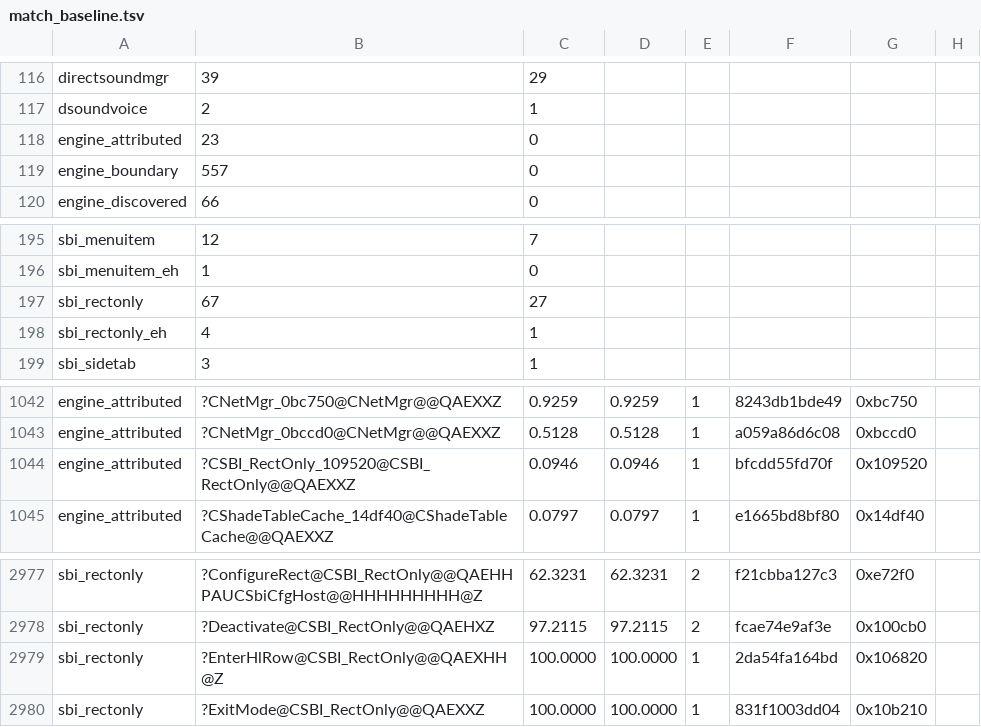
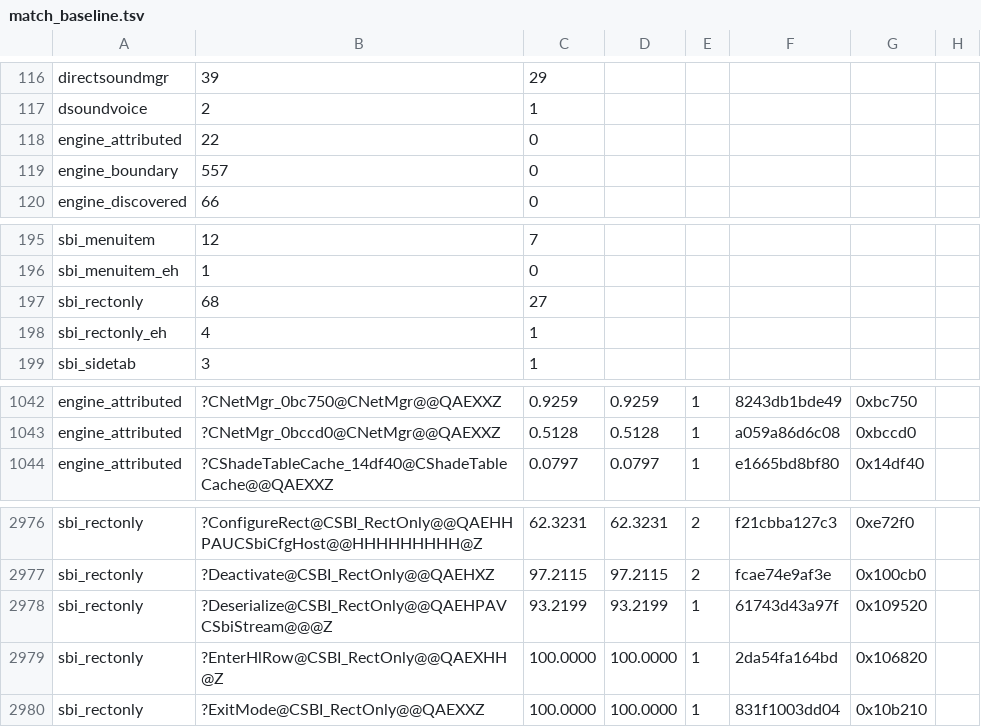
Before and after one commit to sushi-shi/gruntz-decomp, a TSV file: config/match_baseline.tsv, drawn as a sheet; only a part is shown, gaps mark what is left out.

```diff
--- a/config/match_baseline.tsv
+++ b/config/match_baseline.tsv
@@ -117,3 +117,3 @@ directsoundmgr	39	29
 dsoundvoice	2	1
-engine_attributed	23	0
+engine_attributed	22	0
 engine_boundary	557	0
@@ -196,3 +196,3 @@ sbi_menuitem	12	7
 sbi_menuitem_eh	1	0
-sbi_rectonly	67	27
+sbi_rectonly	68	27
 sbi_rectonly_eh	4	1
@@ -1043,3 +1043,2 @@ engine_attributed	?CNetMgr_0bc750@CNetMgr@@QAEXXZ	0.9259	0.9259	1	8243db1bde49	0
 engine_attributed	?CNetMgr_0bccd0@CNetMgr@@QAEXXZ	0.5128	0.5128	1	a059a86d6c08	0xbccd0
-engine_attributed	?CSBI_RectOnly_109520@CSBI_RectOnly@@QAEXXZ	0.0946	0.0946	1	bfcdd55fd70f	0x109520
 engine_attributed	?CShadeTableCache_14df40@CShadeTableCache@@QAEXXZ	0.0797	0.0797	1	e1665bd8bf80	0x14df40
@@ -2978,2 +2977,3 @@ sbi_rectonly	?ConfigureRect@CSBI_RectOnly@@QAEHHPAUCSbiCfgHost@@HHHHHHHHH@Z	62.3
 sbi_rectonly	?Deactivate@CSBI_RectOnly@@QAEHXZ	97.2115	97.2115	2	fcae74e9af3e	0x100cb0
+sbi_rectonly	?Deserialize@CSBI_RectOnly@@QAEHPAVCSbiStream@@@Z	93.2199	93.2199	1	61743d43a97f	0x109520
 sbi_rectonly	?EnterHlRow@CSBI_RectOnly@@QAEXHH@Z	100.0000	100.0000	1	2da54fa164bd	0x106820
```
Also changed, not shown: 4 other files.
